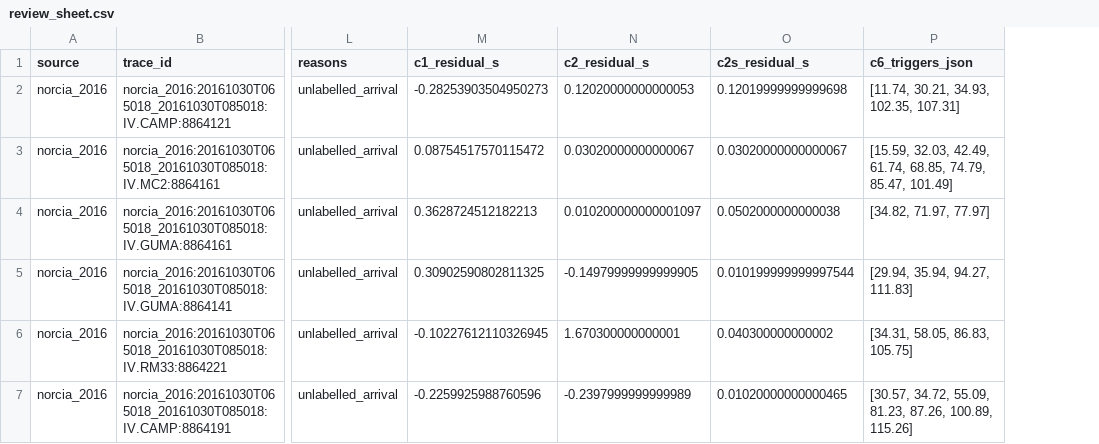
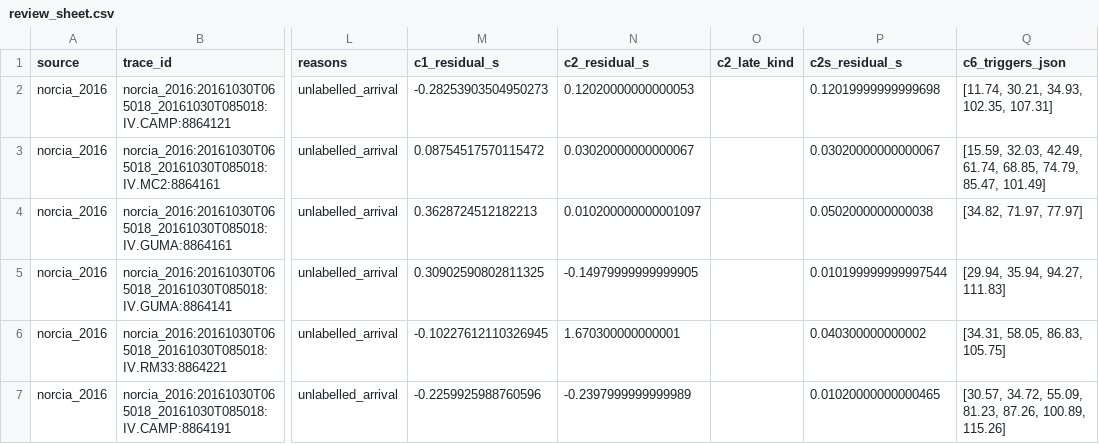
Before and after one commit to Denolle-Lab/phasenet-retrain, a CSV file: data/label_audit/heldout/norcia_2016/review_sheet.csv, drawn as a sheet; only a part is shown, gaps mark what is left out; the diff covers the shown part only; the diff names each change by its address in the sheet, - before the commit and + after, or states it on an @@ line.

```diff
--- a/data/label_audit/heldout/norcia_2016/review_sheet.csv
+++ b/data/label_audit/heldout/norcia_2016/review_sheet.csv
+column O (c2_late_kind), empty
```
Also changed, not shown: 7 edited cells elsewhere in this file, data/label_audit/heldout/adriatic_2022/review_sheet.csv, data/label_audit/heldout/corinth_thiva_2020/review_sheet.csv, 7 other files.
